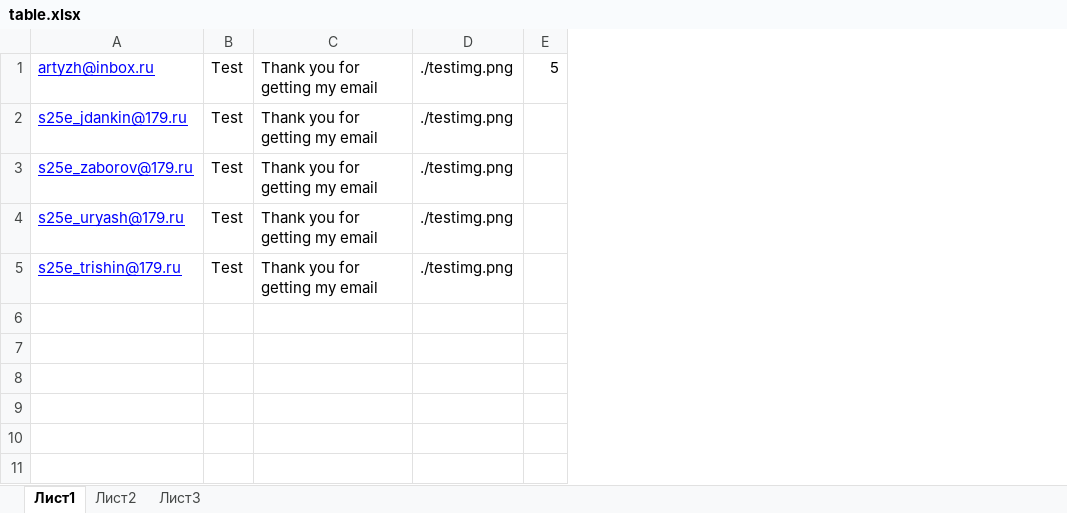
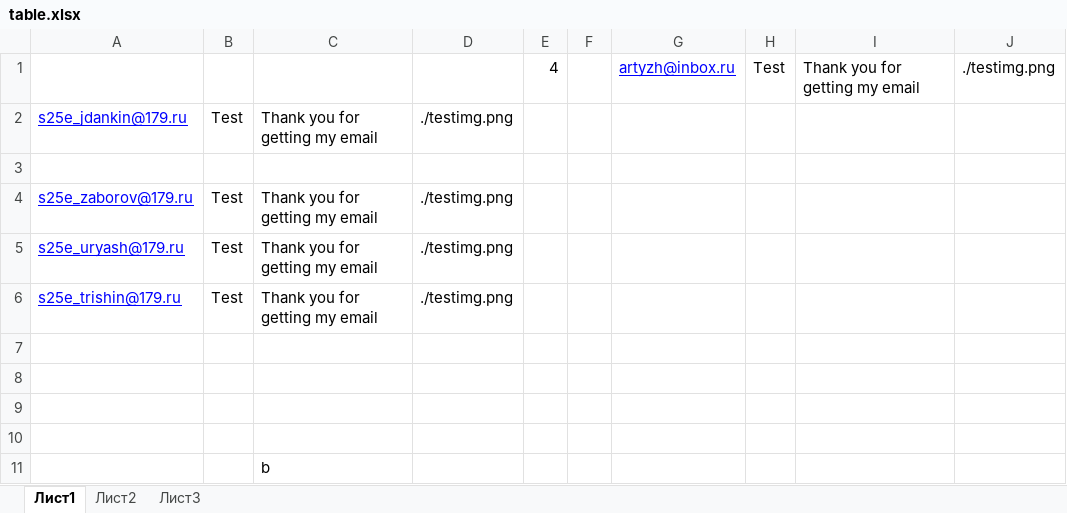
Before and after one commit to ArtyzhStudio/Mailing-list, an Excel workbook: table.xlsx, sheet Лист1, drawn as a sheet; values as stored, in another font and other column widths than the file's, no borders; removed rows and columns are numbered as before the commit, all else as after; the diff names each change by its address in the sheet, - before the commit and + after, or states it on an @@ line.

```diff
--- a/table.xlsx (sheet Лист1)
+++ b/table.xlsx (sheet Лист1)
-column E, row 1: 5
+column E, row 1: 4
+column F, empty
+column G, row 1: artyzh@inbox.ru
+column H, row 1: Test
+column I, row 1: Thank you for getting my email
+column J, row 1: ./testimg.png
-A1: artyzh@inbox.ru
+A1: (empty)
-B1: Test
+B1: (empty)
-C1: Thank you for getting my email
+C1: (empty)
-D1: ./testimg.png
+D1: (empty)
+row 3: (empty)
+row 7: (empty)
+row 8: (empty)
+row 9: (empty)
+row 10: (empty)
+row 11:  |  | b
```
Also changed, not shown: 1 other file.
